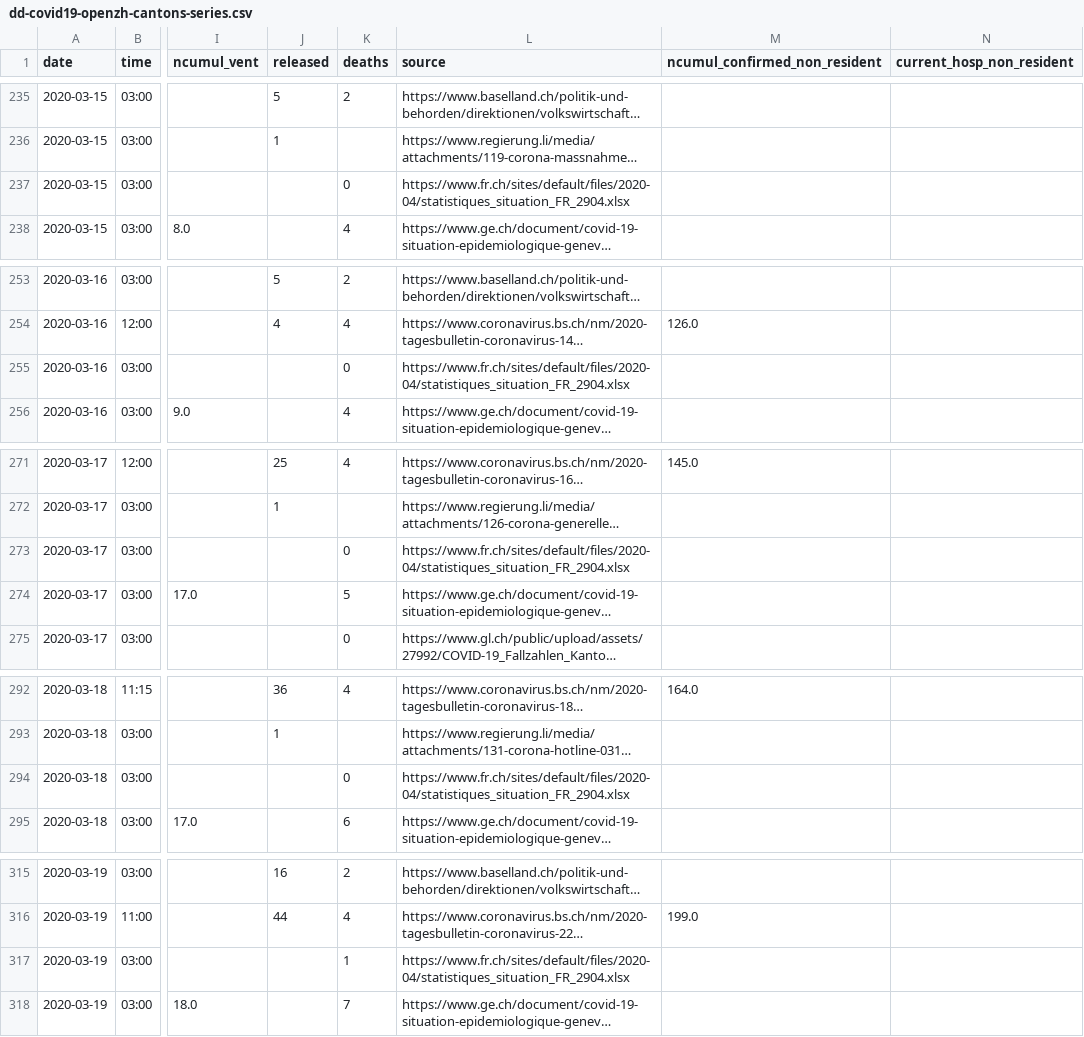
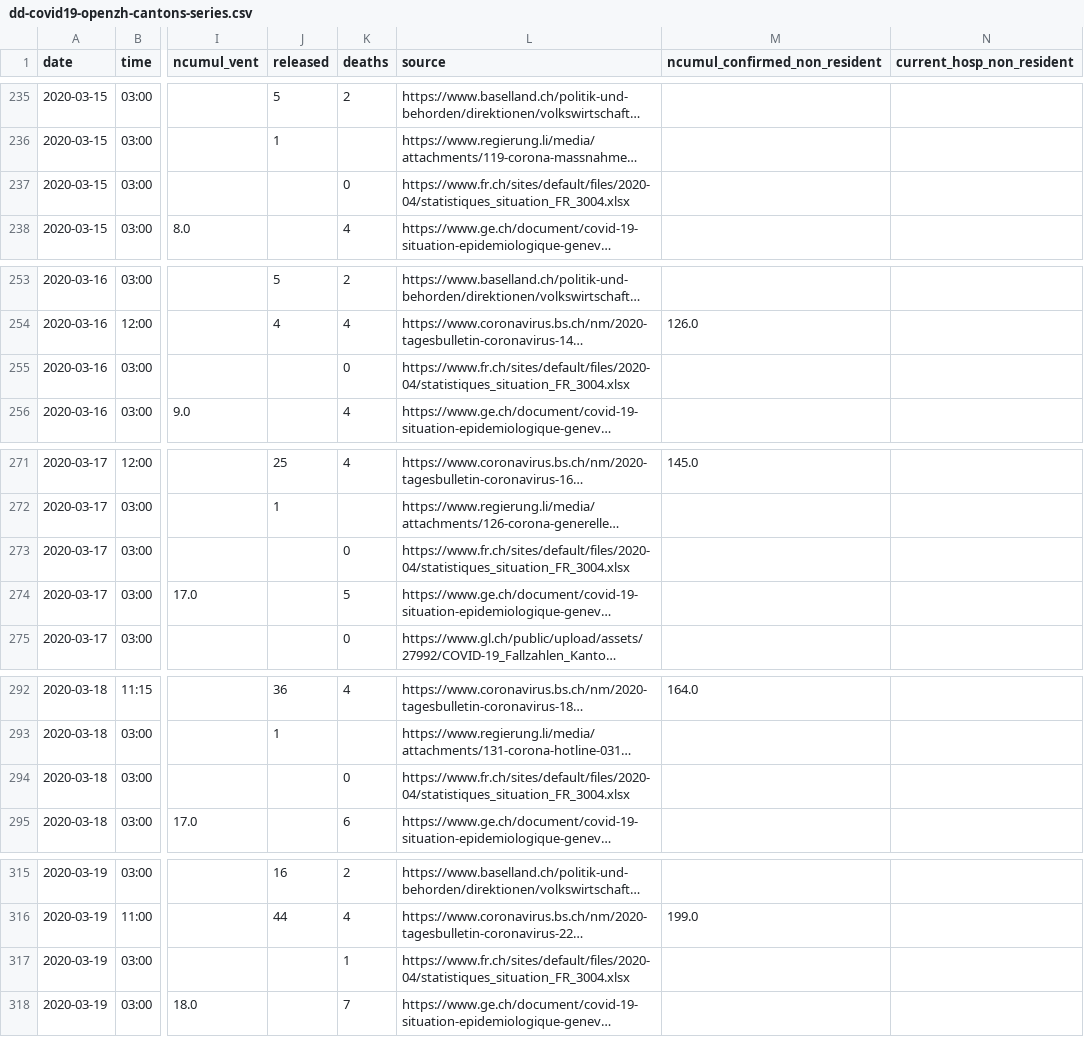
Before and after one commit to ddrobotec/ddrobotec.github.io, a CSV file: covid19_openzh_data/dd-covid19-openzh-cantons-series.csv, drawn as a sheet; only a part is shown, gaps mark what is left out; long unchanged cells end in …; the diff covers the shown part only; the diff names each change by its address in the sheet, - before the commit and + after, or states it on an @@ line.

```diff
--- a/covid19_openzh_data/dd-covid19-openzh-cantons-series.csv
+++ b/covid19_openzh_data/dd-covid19-openzh-cantons-series.csv
-L237 (source): https://www.fr.ch/sites/default/files/2020-04/statistiques_situation_FR_2904.xlsx
+L237 (source): https://www.fr.ch/sites/default/files/2020-04/statistiques_situation_FR_3004.xlsx
-L255 (source): https://www.fr.ch/sites/default/files/2020-04/statistiques_situation_FR_2904.xlsx
+L255 (source): https://www.fr.ch/sites/default/files/2020-04/statistiques_situation_FR_3004.xlsx
-L273 (source): https://www.fr.ch/sites/default/files/2020-04/statistiques_situation_FR_2904.xlsx
+L273 (source): https://www.fr.ch/sites/default/files/2020-04/statistiques_situation_FR_3004.xlsx
-L294 (source): https://www.fr.ch/sites/default/files/2020-04/statistiques_situation_FR_2904.xlsx
+L294 (source): https://www.fr.ch/sites/default/files/2020-04/statistiques_situation_FR_3004.xlsx
-L317 (source): https://www.fr.ch/sites/default/files/2020-04/statistiques_situation_FR_2904.xlsx
+L317 (source): https://www.fr.ch/sites/default/files/2020-04/statistiques_situation_FR_3004.xlsx
```
Also changed, not shown: 1 added row and 45 edited cells elsewhere in this file, covid19_openzh_data/dd-covid19-openzh-cantons-latest-by-time.csv, covid19_openzh_data/dd-covid19-openzh-cantons-latest.csv, 3 other files.
